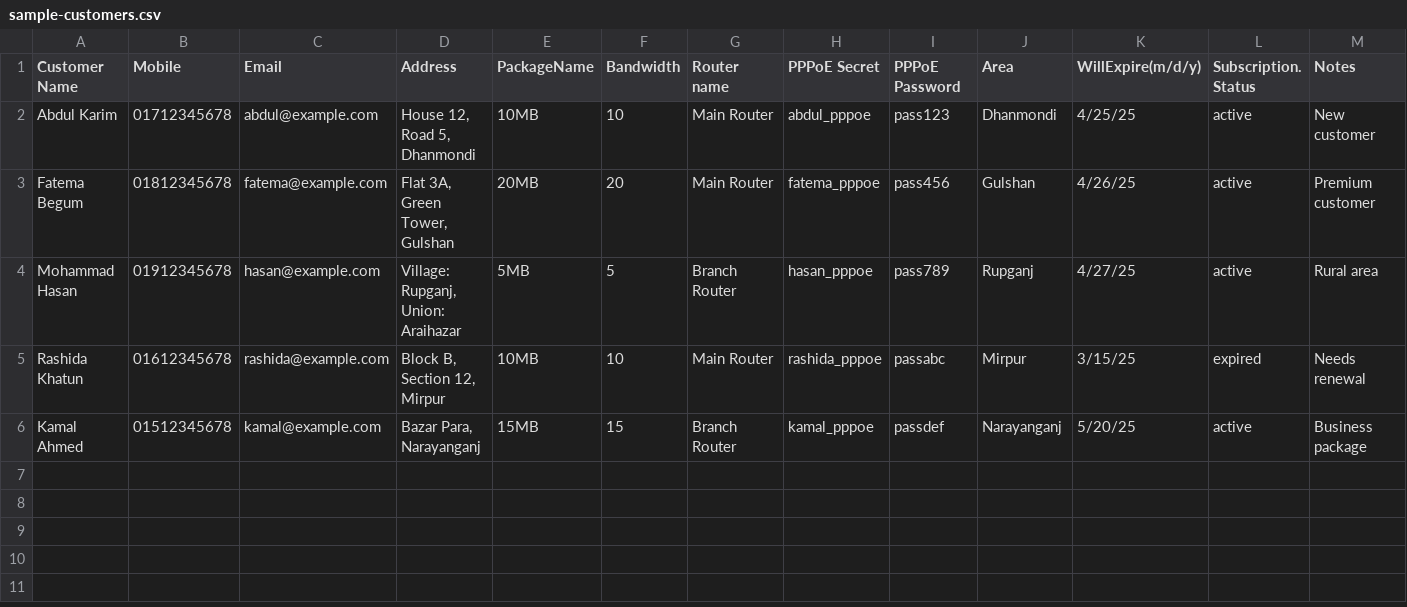
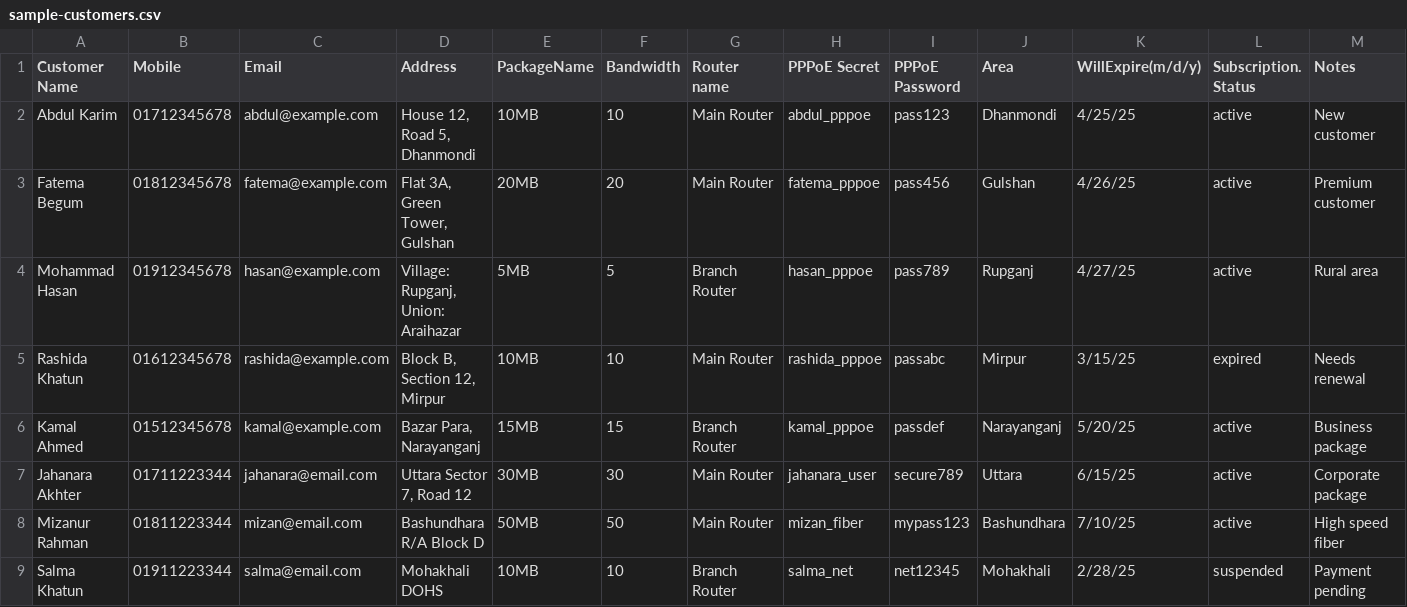
Before and after one commit to hostercube/olt-care-sass, a CSV file: public/sample-customers.csv, drawn as a sheet; the diff names each change by its address in the sheet, - before the commit and + after, or states it on an @@ line.

```diff
--- a/public/sample-customers.csv
+++ b/public/sample-customers.csv
+row 7: Jahanara Akhter | 01711223344 | jahanara@email.com | Uttara Sector 7, Road 12 | 30MB | 30 | Main Router | jahanara_user | secure789 | Uttara | 6/15/25 | active | Corporate package
+row 8: Mizanur Rahman | 01811223344 | mizan@email.com | Bashundhara R/A Block D | 50MB | 50 | Main Router | mizan_fiber | mypass123 | Bashundhara | 7/10/25 | active | High speed fiber
+row 9: Salma Khatun | 01911223344 | salma@email.com | Mohakhali DOHS | 10MB | 10 | Branch Router | salma_net | net12345 | Mohakhali | 2/28/25 | suspended | Payment pending
```
